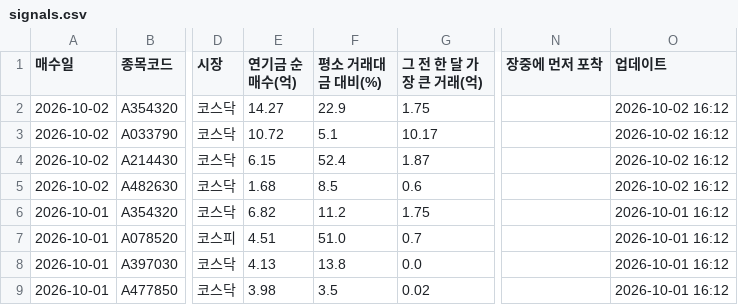
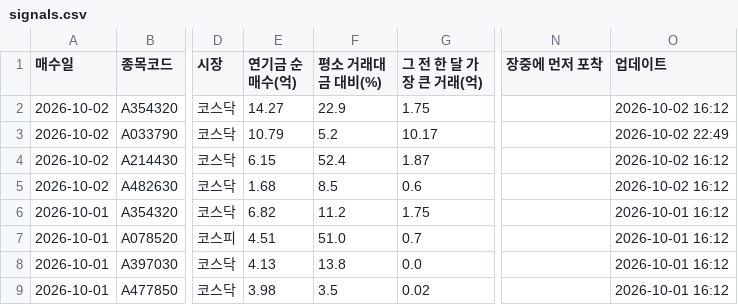
Before and after one commit to W-X-Z/smart-money-screener-2, a CSV file: public/data/signals.csv, drawn as a sheet; only a part is shown, gaps mark what is left out; the diff names each change by its address in the sheet, - before the commit and + after, or states it on an @@ line.

```diff
--- a/public/data/signals.csv
+++ b/public/data/signals.csv
-E3 (연기금 순매수(억)): 10.72
+E3 (연기금 순매수(억)): 10.79
-F3 (평소 거래대금 대비(%)): 5.1
+F3 (평소 거래대금 대비(%)): 5.2
-O3 (업데이트): 2026-10-02 16:12
+O3 (업데이트): 2026-10-02 22:49
```
Also changed, not shown: 5 other files.
